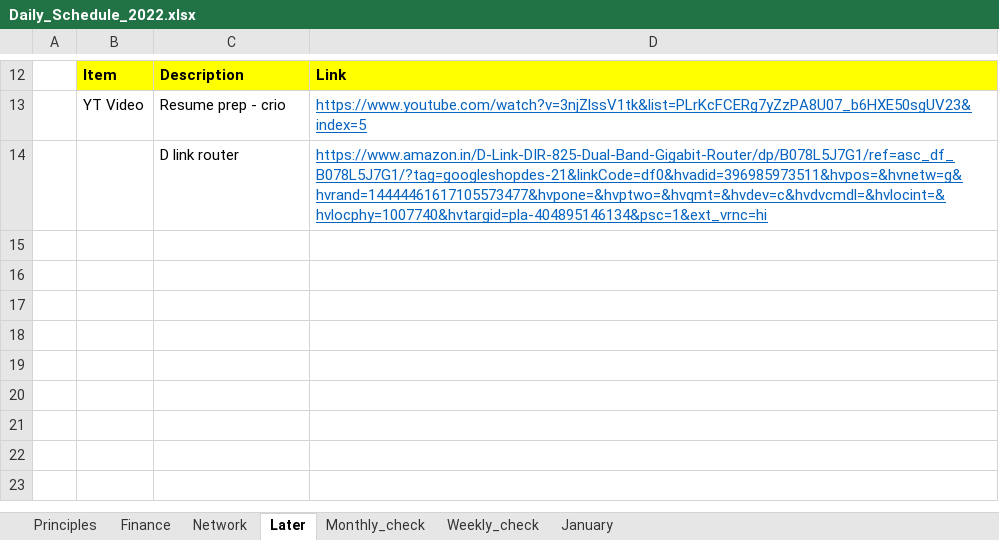
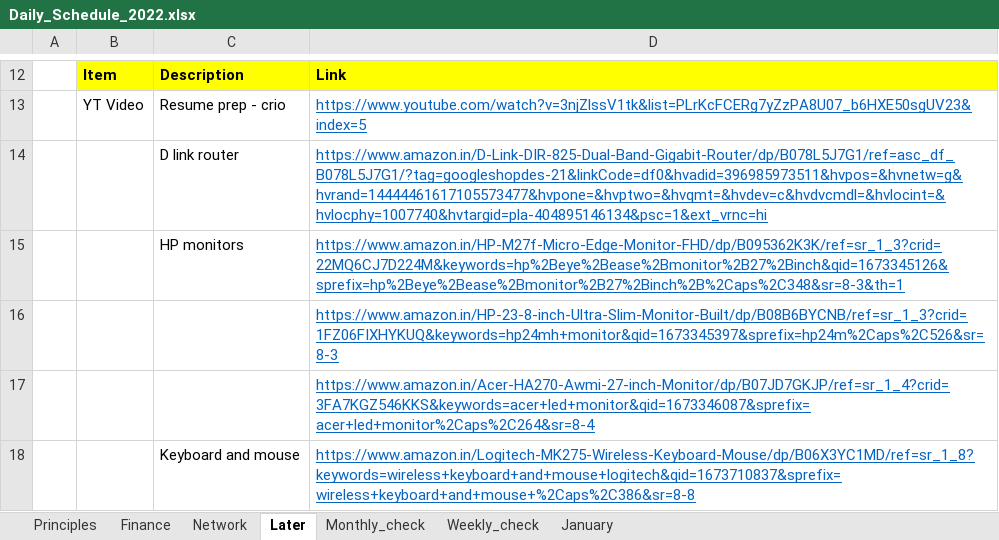
Before and after one commit to amarnath7572/Amar_2022, an Excel workbook: 4_Daily Schedule/Daily_Schedule_2022.xlsx, sheet Later, drawn as a sheet; only a part is shown, gaps mark what is left out; values as stored, in another font and other column widths than the file's, no borders; the diff names each change by its address in the sheet, - before the commit and + after, or states it on an @@ line.

```diff
--- a/4_Daily Schedule/Daily_Schedule_2022.xlsx (sheet Later)
+++ b/4_Daily Schedule/Daily_Schedule_2022.xlsx (sheet Later)
+row 15:  |  | HP monitors | https://www.amazon.in/HP-M27f-Micro-Edge-Monitor-FHD/dp/B095362K3K/ref=sr_1_3?crid=22MQ6CJ7D224M&keywords=hp%2Beye%2Bease%2Bmonitor%2B27%2Binch&qid=1673345126&sprefix=hp%2Beye%2Bease%2Bmonitor%2B27%2Binch%2B%2Caps%2C348&sr=8-3&th=1
+row 16:  |  |  | https://www.amazon.in/HP-23-8-inch-Ultra-Slim-Monitor-Built/dp/B08B6BYCNB/ref=sr_1_3?crid=1FZ06FIXHYKUQ&keywords=hp24mh+monitor&qid=1673345397&sprefix=hp24m%2Caps%2C526&sr=8-3
+row 17:  |  |  | https://www.amazon.in/Acer-HA270-Awmi-27-inch-Monitor/dp/B07JD7GKJP/ref=sr_1_4?crid=3FA7KGZ546KKS&keywords=acer+led+monitor&qid=1673346087&sprefix=acer+led+monitor%2Caps%2C264&sr=8-4
+row 18:  |  | Keyboard and mouse | https://www.amazon.in/Logitech-MK275-Wireless-Keyboard-Mouse/dp/B06X3YC1MD/ref=sr_1_8?keywords=wireless+keyboard+and+mouse+logitech&qid=1673710837&sprefix=wireless+keyboard+and+mouse+%2Caps%2C386&sr=8-8
```
Also changed, not shown: sheet Principles, sheet Finance, sheet January, sheet Weekly_check, sheet Network, 36 other files.
